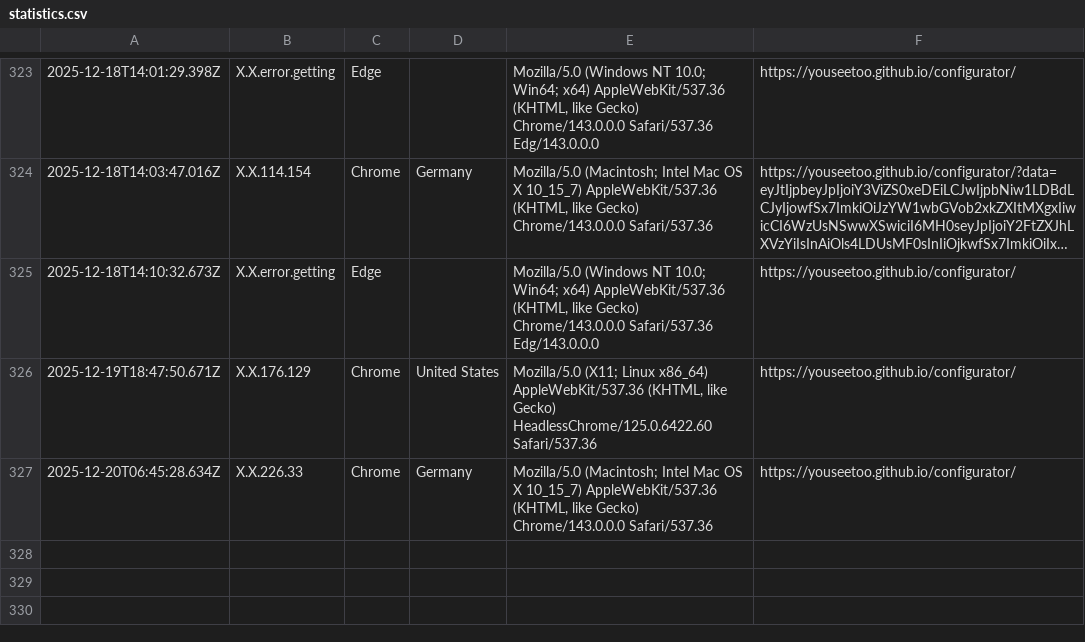
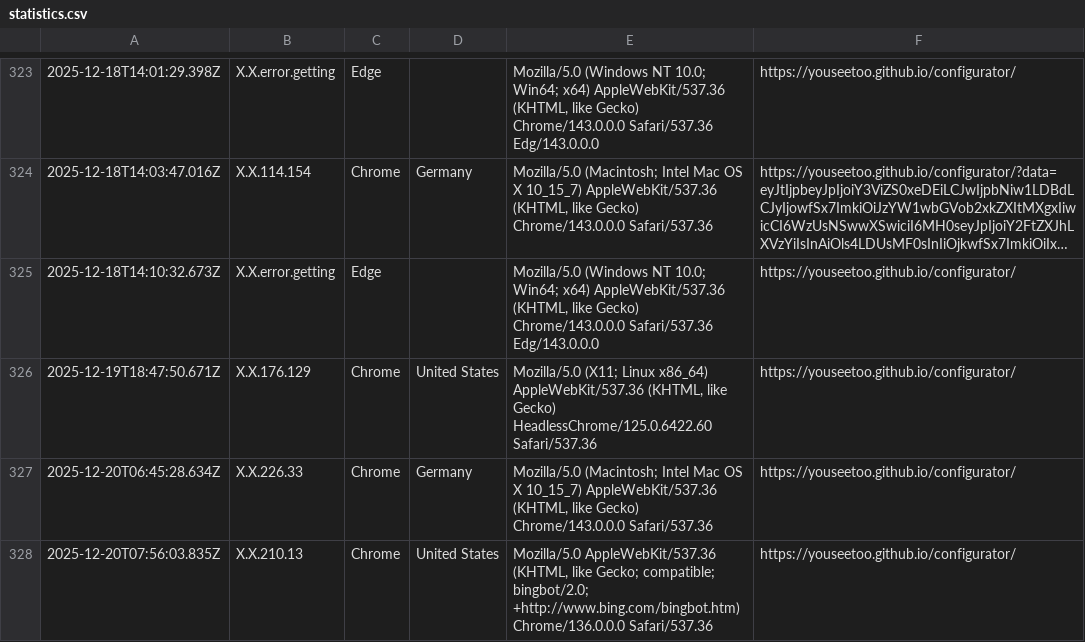
Before and after one commit to beniroquai/openUC2-OptiKit-Store, a CSV file: statistics/statistics.csv, drawn as a sheet; only a part is shown, gaps mark what is left out; long unchanged cells end in …; the diff names each change by its address in the sheet, - before the commit and + after, or states it on an @@ line.

Commit message:
Add user statistics entry: 2025-12-20T07:56:03.835Z

```diff
--- a/statistics/statistics.csv
+++ b/statistics/statistics.csv
+row 328: 2025-12-20T07:56:03.835Z | X.X.210.13 | Chrome | United States | Mozilla/5.0 AppleWebKit/537.36 (KHTML, like Gecko; compatible; bingbot/2.0; +http://www.bing.com/bingbot.htm) Chrome/136.0.0.0 Safari/537.36 | https://youseetoo.github.io/configurator/
```
